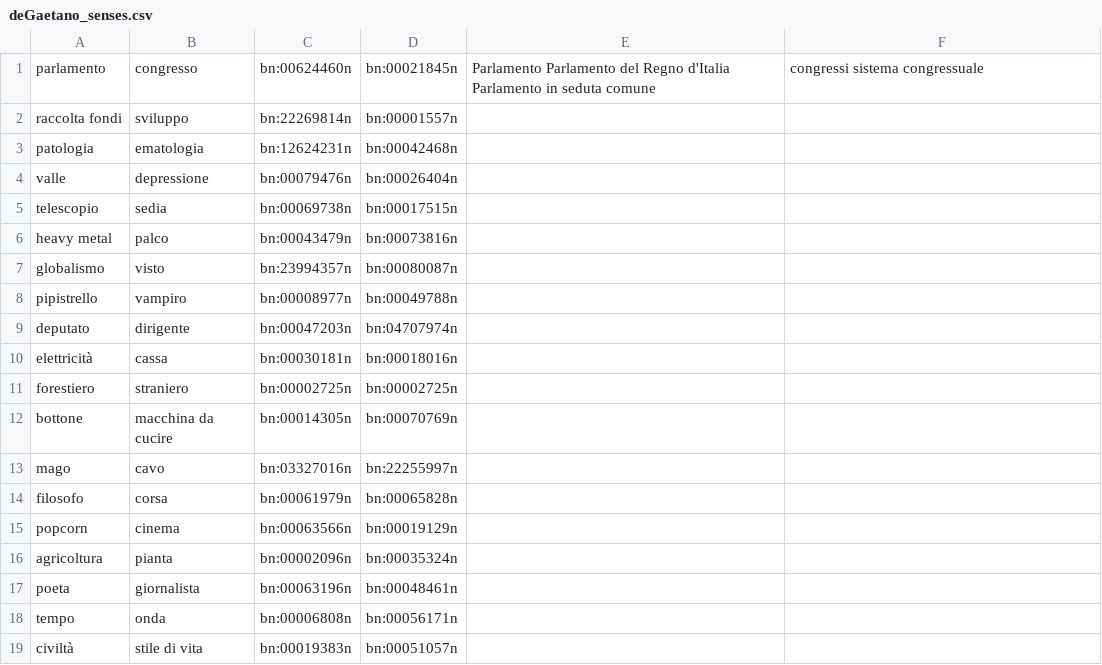
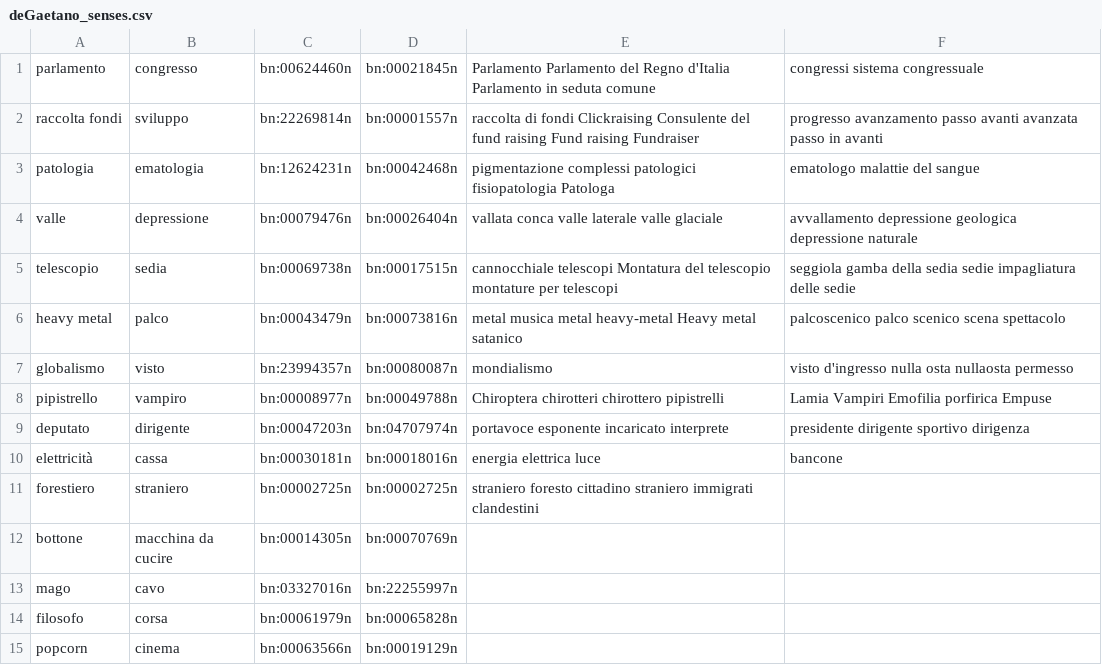
Before and after one commit to deboradegs/TLN--Radicioni-, a CSV file: Esercizio3_SemanticEvaluation/annotations/deGaetano_senses.csv, drawn as a sheet; only a part is shown; the shorter side is filled out with more unchanged rows.

Commit message:
Update deGaetano_senses.csv

```diff
--- a/Esercizio3_SemanticEvaluation/annotations/deGaetano_senses.csv
+++ b/Esercizio3_SemanticEvaluation/annotations/deGaetano_senses.csv
@@ -1,12 +1,12 @@
 parlamento,congresso,bn:00624460n,bn:00021845n,Parlamento  Parlamento del Regno d'Italia Parlamento in seduta comune,congressi  sistema congressuale
-raccolta fondi,sviluppo,bn:22269814n,bn:00001557n
-patologia,ematologia,bn:12624231n,bn:00042468n
-valle,depressione,bn:00079476n,bn:00026404n
-telescopio,sedia,bn:00069738n,bn:00017515n
-heavy metal,palco,bn:00043479n,bn:00073816n
-globalismo,visto,bn:23994357n,bn:00080087n
-pipistrello,vampiro,bn:00008977n,bn:00049788n
-deputato,dirigente,bn:00047203n,bn:04707974n
-elettricità,cassa,bn:00030181n,bn:00018016n
-forestiero,straniero,bn:00002725n,bn:00002725n
+raccolta fondi,sviluppo,bn:22269814n,bn:00001557n,raccolta di fondi Clickraising  Consulente del fund raising Fund raising  Fundraiser,progresso avanzamento passo avanti  avanzata  passo in avanti
+patologia,ematologia,bn:12624231n,bn:00042468n,pigmentazione complessi patologici  fisiopatologia  Patologa,ematologo malattie del sangue
+valle,depressione,bn:00079476n,bn:00026404n,vallata conca valle laterale  valle glaciale,avvallamento depressione geologica depressione naturale
+telescopio,sedia,bn:00069738n,bn:00017515n,cannocchiale telescopi Montatura del telescopio  montature per telescopi,seggiola  gamba della sedia sedie impagliatura delle sedie
+heavy metal,palco,bn:00043479n,bn:00073816n,metal musica metal  heavy-metal Heavy metal satanico,palcoscenico palco scenico scena spettacolo
+globalismo,visto,bn:23994357n,bn:00080087n,mondialismo,visto d'ingresso nulla osta  nullaosta permesso
+pipistrello,vampiro,bn:00008977n,bn:00049788n,Chiroptera  chirotteri  chirottero  pipistrelli,Lamia Vampiri Emofilia porfirica  Empuse
+deputato,dirigente,bn:00047203n,bn:04707974n,portavoce  esponente incaricato  interprete,presidente dirigente sportivo  dirigenza
+elettricità,cassa,bn:00030181n,bn:00018016n,energia elettrica luce,bancone
+forestiero,straniero,bn:00002725n,bn:00002725n,straniero  foresto cittadino straniero immigrati clandestini,
 bottone,macchina da cucire,bn:00014305n,bn:00070769n
```
